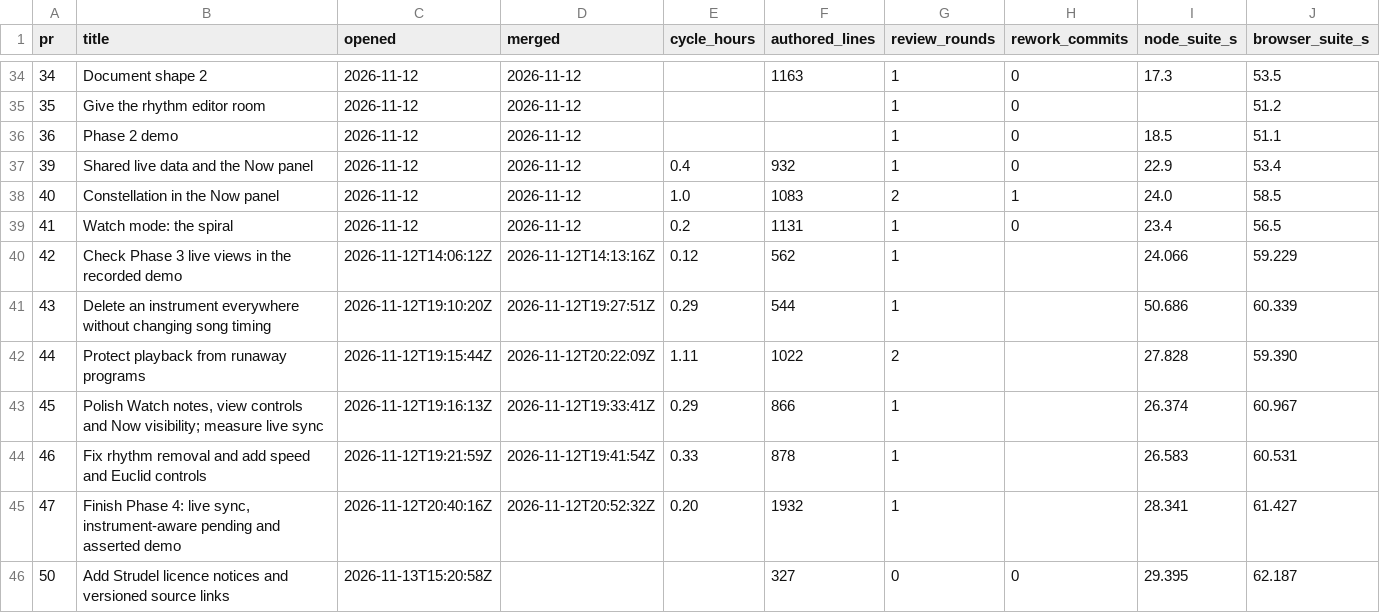
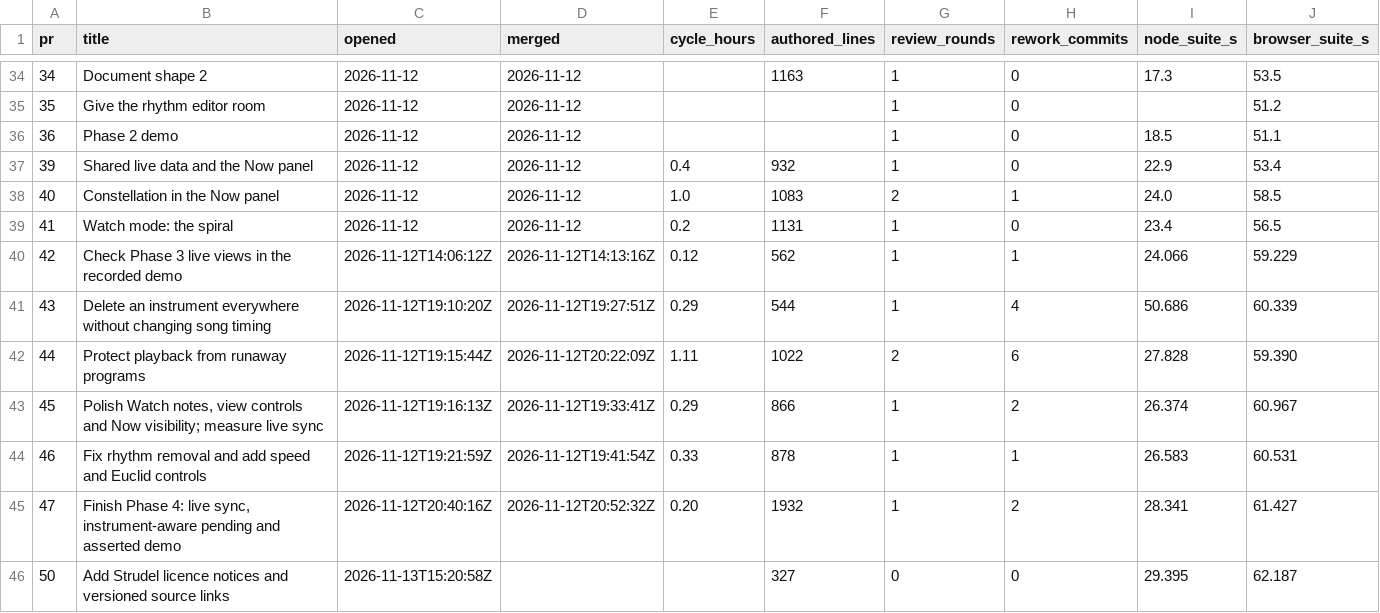
Before and after one commit to FireLakeLabs/order-doesnt-matter, a CSV file: metrics/prs.csv, drawn as a sheet; only a part is shown, gaps mark what is left out.

```diff
--- a/metrics/prs.csv
+++ b/metrics/prs.csv
@@ -39,8 +39,8 @@ pr,title,opened,merged,cycle_hours,authored_lines,review_rounds,rework_commits,n
 41,Watch mode: the spiral,2026-11-12,2026-11-12,0.2,1131,1,0,23.4,56.5
-42,Check Phase 3 live views in the recorded demo,2026-11-12T14:06:12Z,2026-11-12T14:13:16Z,0.12,562,1,,24.066,59.229
-43,Delete an instrument everywhere without changing song timing,2026-11-12T19:10:20Z,2026-11-12T19:27:51Z,0.29,544,1,,50.686,60.339
-44,Protect playback from runaway programs,2026-11-12T19:15:44Z,2026-11-12T20:22:09Z,1.11,1022,2,,27.828,59.390
-45,"Polish Watch notes, view controls and Now visibility; measure live sync",2026-11-12T19:16:13Z,2026-11-12T19:33:41Z,0.29,866,1,,26.374,60.967
-46,Fix rhythm removal and add speed and Euclid controls,2026-11-12T19:21:59Z,2026-11-12T19:41:54Z,0.33,878,1,,26.583,60.531
-47,"Finish Phase 4: live sync, instrument-aware pending and asserted demo",2026-11-12T20:40:16Z,2026-11-12T20:52:32Z,0.20,1932,1,,28.341,61.427
+42,Check Phase 3 live views in the recorded demo,2026-11-12T14:06:12Z,2026-11-12T14:13:16Z,0.12,562,1,1,24.066,59.229
+43,Delete an instrument everywhere without changing song timing,2026-11-12T19:10:20Z,2026-11-12T19:27:51Z,0.29,544,1,4,50.686,60.339
+44,Protect playback from runaway programs,2026-11-12T19:15:44Z,2026-11-12T20:22:09Z,1.11,1022,2,6,27.828,59.390
+45,"Polish Watch notes, view controls and Now visibility; measure live sync",2026-11-12T19:16:13Z,2026-11-12T19:33:41Z,0.29,866,1,2,26.374,60.967
+46,Fix rhythm removal and add speed and Euclid controls,2026-11-12T19:21:59Z,2026-11-12T19:41:54Z,0.33,878,1,1,26.583,60.531
+47,"Finish Phase 4: live sync, instrument-aware pending and asserted demo",2026-11-12T20:40:16Z,2026-11-12T20:52:32Z,0.20,1932,1,2,28.341,61.427
 50,Add Strudel licence notices and versioned source links,2026-11-13T15:20:58Z,,,327,0,0,29.395,62.187
```
Also changed, not shown: 1 other file.
